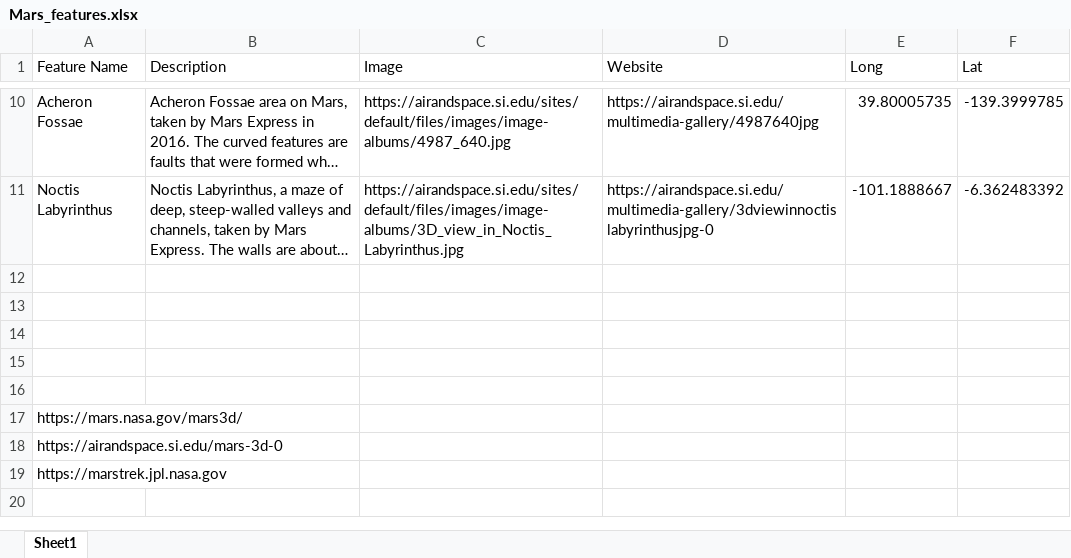
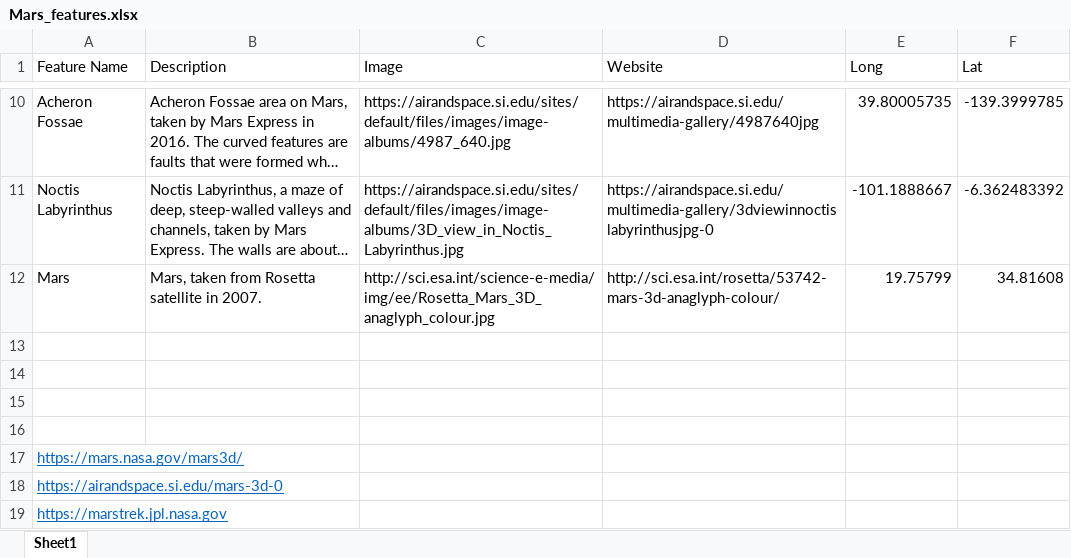
Before and after one commit to lauren-lovato/advanced_class, an Excel workbook: USGIF_test/Mars_features.xlsx, sheet Sheet1, drawn as a sheet; only a part is shown, gaps mark what is left out; long unchanged cells end in …; values as stored, in another font and other column widths than the file's, no borders; the diff names each change by its address in the sheet, - before the commit and + after, or states it on an @@ line.

```diff
--- a/USGIF_test/Mars_features.xlsx (sheet Sheet1)
+++ b/USGIF_test/Mars_features.xlsx (sheet Sheet1)
-row 12: (empty)
+row 12: Mars | Mars, taken from Rosetta satellite in 2007. | http://sci.esa.int/science-e-media/img/ee/Rosetta_Mars_3D_anaglyph_colour.jpg | http://sci.esa.int/rosetta/53742-mars-3d-anaglyph-colour/ | 19.75799 | 34.81608
@@ A17:A19 underline: off → on, text colour: black → #0563C1 @@
```
Also changed, not shown: 7 other files.
